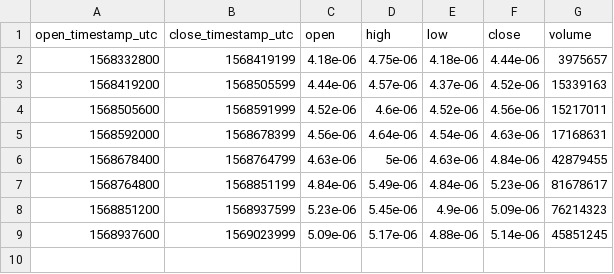
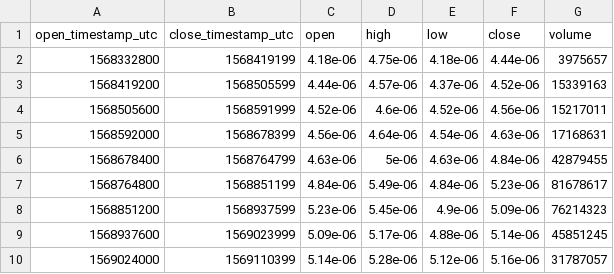
Before and after one commit to cryptobigbro/bitmex-ADAZ19, a CSV file: bitmex-ADAZ19-1d.csv, drawn as a sheet.

```diff
--- a/bitmex-ADAZ19-1d.csv
+++ b/bitmex-ADAZ19-1d.csv
@@ -9 +9,2 @@ open_timestamp_utc,close_timestamp_utc,open,high,low,close,volume
 1568937600,1569023999,5.09e-06,5.17e-06,4.88e-06,5.14e-06,45851245
+1569024000,1569110399,5.14e-06,5.28e-06,5.12e-06,5.16e-06,31787057
```
Also changed, not shown: bitmex-ADAZ19-1h.csv, 1 other file.
